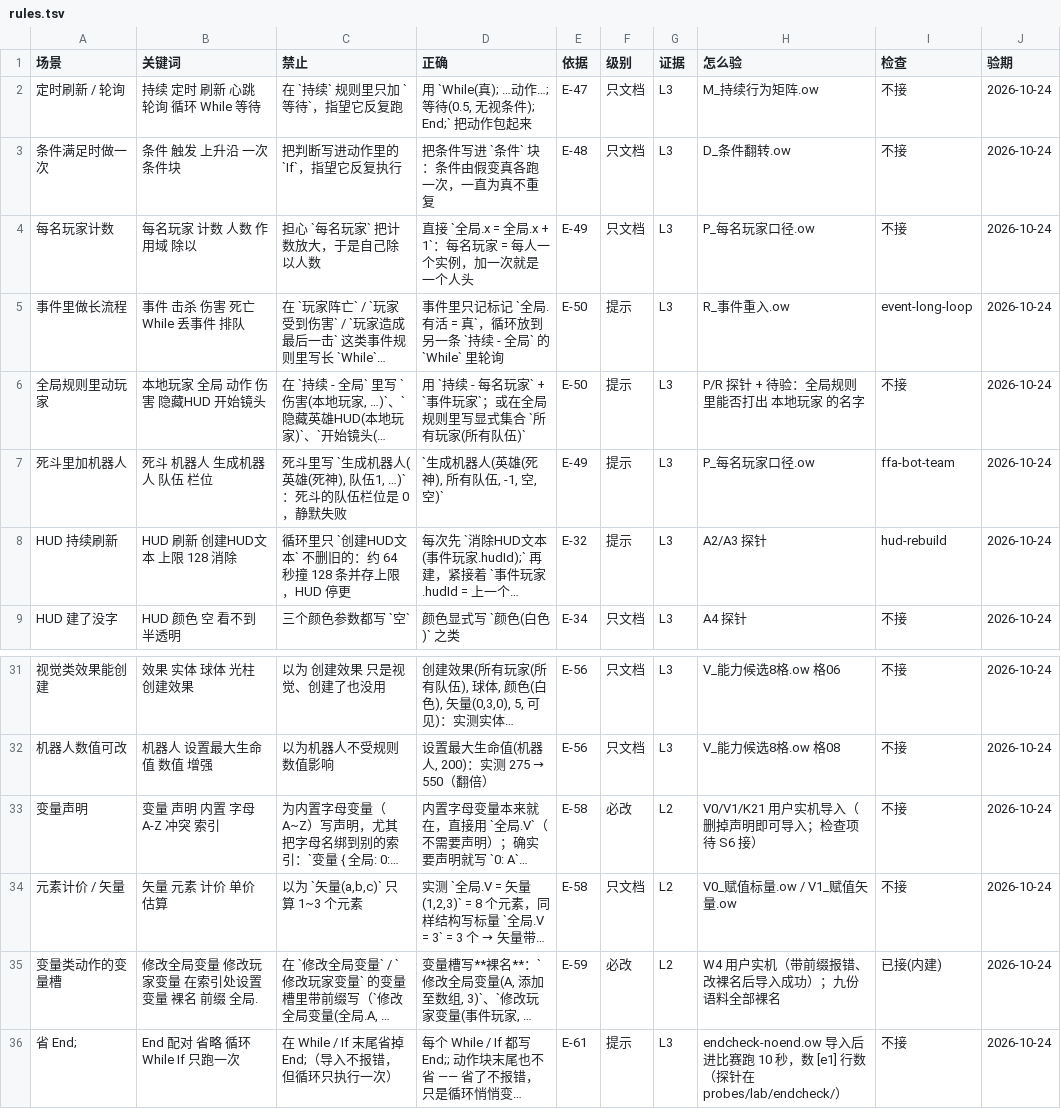
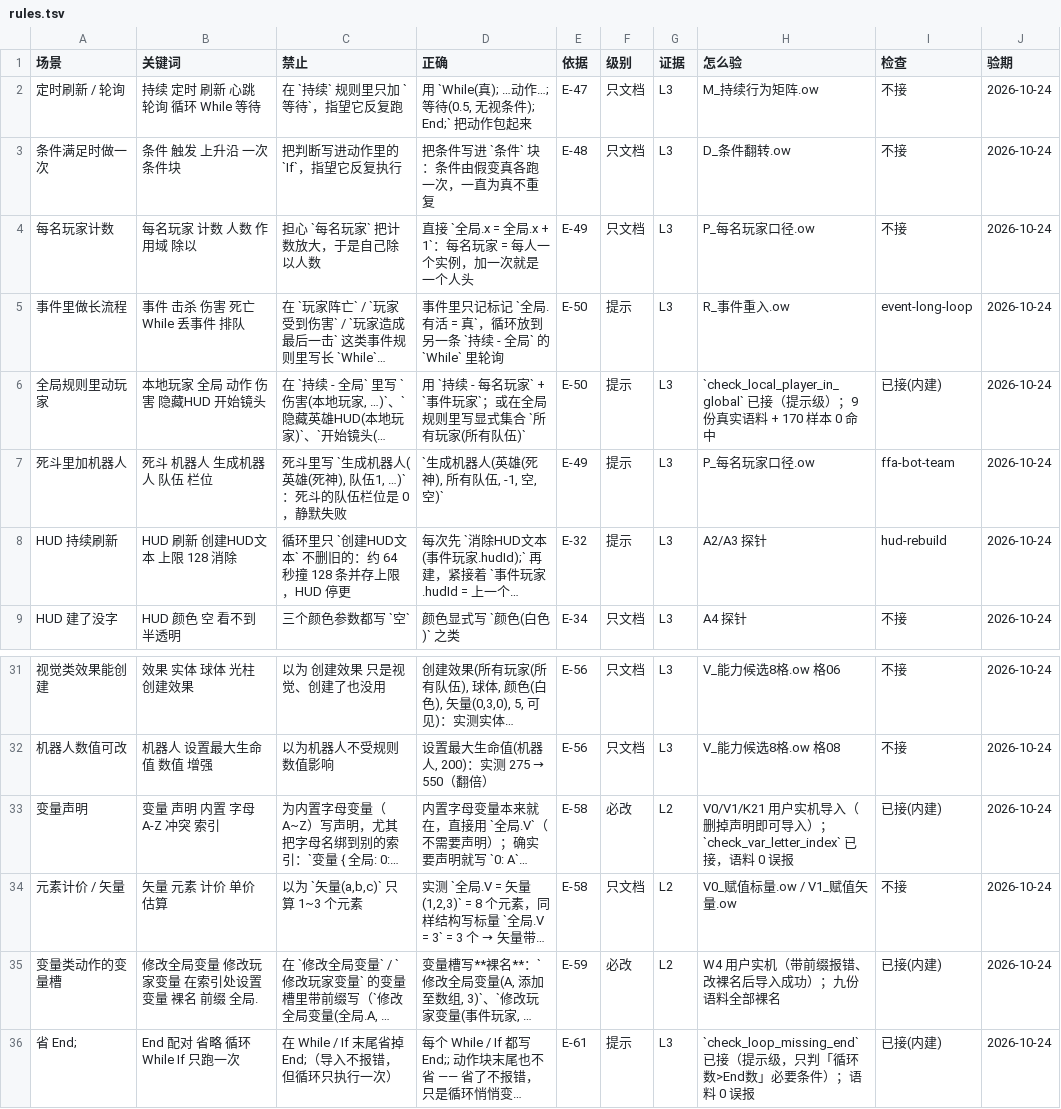
Before and after one commit to sandsand244263/overwatch-workshop-lite-skills, a TSV file: docs/rules.tsv, drawn as a sheet; only a part is shown, gaps mark what is left out; long unchanged cells end in …; the diff names each change by its address in the sheet, - before the commit and + after, or states it on an @@ line.

```diff
--- a/docs/rules.tsv
+++ b/docs/rules.tsv
-H6 (怎么验): P/R 探针 + 待验：全局规则里能否打出 本地玩家 的名字
+H6 (怎么验): `check_local_player_in_global` 已接（提示级）；9 份真实语料 + 170 样本 0 命中
-I6 (检查): 不接
+I6 (检查): 已接(内建)
-H33 (怎么验): …即可导入；检查项待 S6 接）
+H33 (怎么验): …即可导入）；`check_var_letter_index` 已接，语料 0 误报
-I33 (检查): 不接
+I33 (检查): 已接(内建)
-H36 (怎么验): endcheck-noend.ow 导入后进比赛跑 10 秒，数 [e1] 行数（探针在 probes/lab/endcheck/）
+H36 (怎么验): `check_loop_missing_end` 已接（提示级，只判「循环数>End数」必要条件）；语料 0 误报
-I36 (检查): 不接
+I36 (检查): 已接(内建)
```
Also changed, not shown: tools/probes/negative/expect.tsv, 4 other files.
